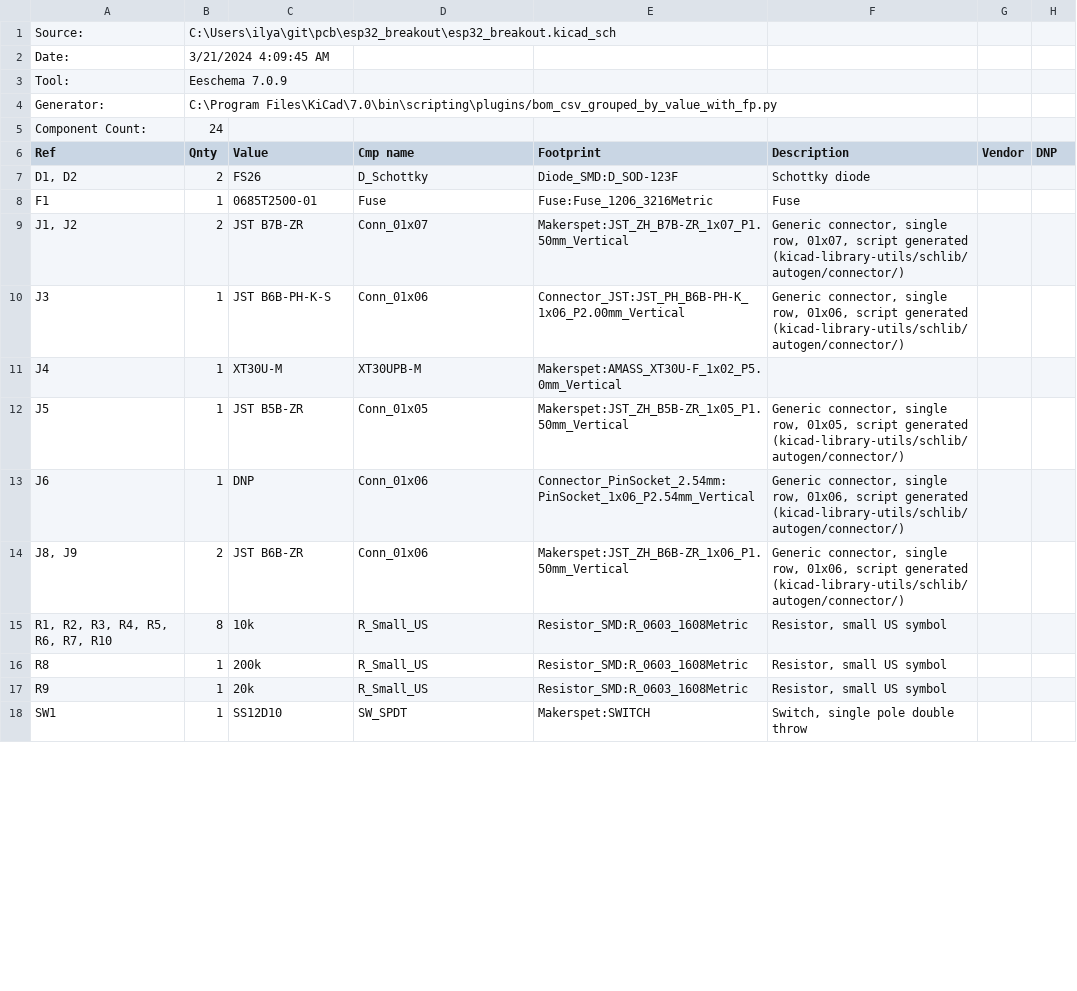
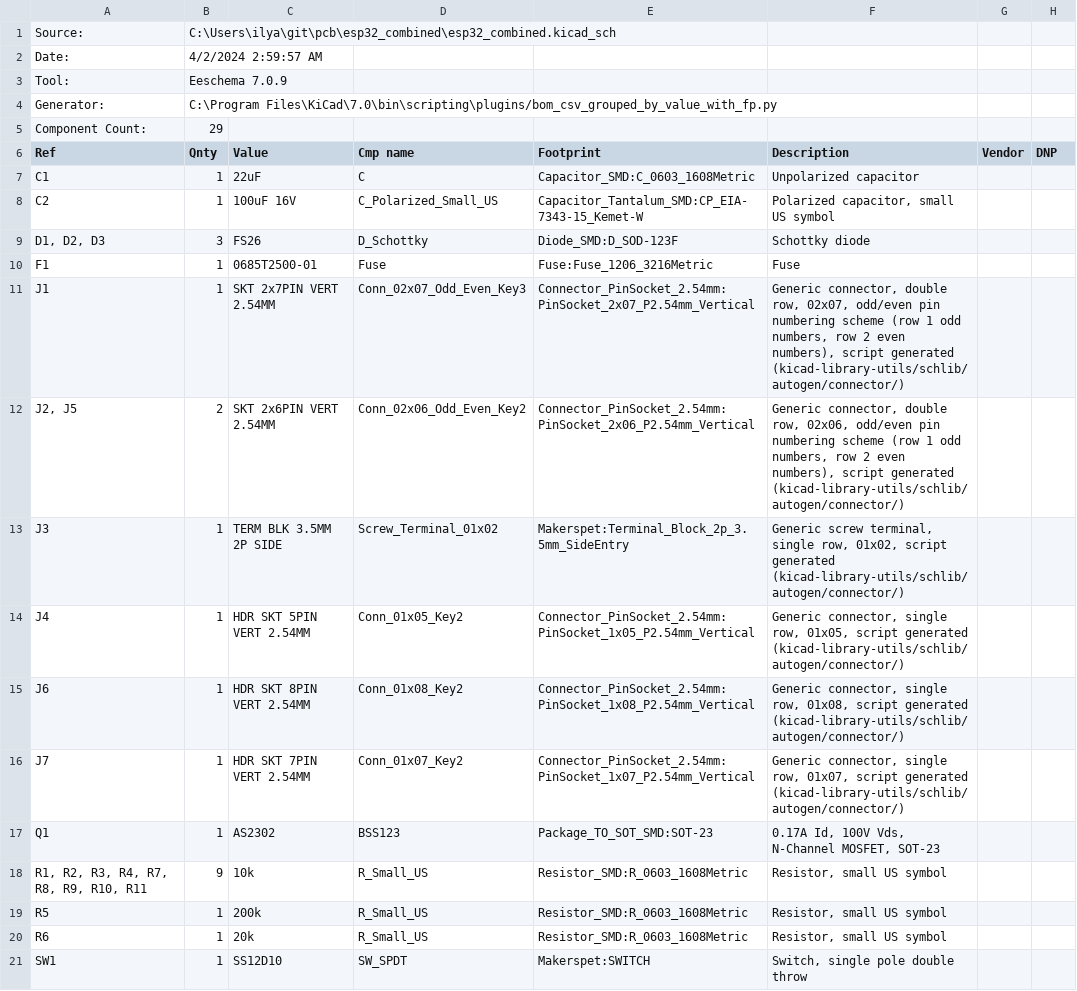
Before and after one commit to makerspet/pcb, a CSV file: esp32_combined/output/esp32_combined_BoM.csv, drawn as a sheet; only a part is shown; the diff covers the shown part only.

Commit message:
ESP32 Combined Gerber

```diff
--- a/esp32_combined/output/esp32_combined_BoM.csv
+++ b/esp32_combined/output/esp32_combined_BoM.csv
@@ -1,18 +1,21 @@
-"Source:","C:\Users\ilya\git\pcb\esp32_breakout\esp32_breakout.kicad_sch"
-"Date:","3/21/2024 4:09:45 AM"
+"Source:","C:\Users\ilya\git\pcb\esp32_combined\esp32_combined.kicad_sch"
+"Date:","4/2/2024 2:59:57 AM"
 "Tool:","Eeschema 7.0.9"
 "Generator:","C:\Program Files\KiCad\7.0\bin\scripting\plugins/bom_csv_grouped_by_value_with_fp.py"
-"Component Count:","24"
+"Component Count:","29"
 "Ref","Qnty","Value","Cmp name","Footprint","Description","Vendor","DNP"
-"D1, D2","2","FS26","D_Schottky","Diode_SMD:D_SOD-123F","Schottky diode","",""
+"C1","1","22uF","C","Capacitor_SMD:C_0603_1608Metric","Unpolarized capacitor","",""
+"C2","1","100uF 16V","C_Polarized_Small_US","Capacitor_Tantalum_SMD:CP_EIA-7343-15_Kemet-W","Polarized capacitor, small US symbol","",""
+"D1, D2, D3","3","FS26","D_Schottky","Diode_SMD:D_SOD-123F","Schottky diode","",""
 "F1","1","0685T2500-01","Fuse","Fuse:Fuse_1206_3216Metric","Fuse","",""
-"J1, J2","2","JST B7B-ZR","Conn_01x07","Makerspet:JST_ZH_B7B-ZR_1x07_P1.50mm_Vertical","Generic connector, single row, 01x07, script generated (kicad-library-utils/schlib/autogen/connector/)","",""
-"J3","1","JST B6B-PH-K-S","Conn_01x06","Connector_JST:JST_PH_B6B-PH-K_1x06_P2.00mm_Vertical","Generic connector, single row, 01x06, script generated (kicad-library-utils/schlib/autogen/connector/)","",""
-"J4","1","XT30U-M","XT30UPB-M","Makerspet:AMASS_XT30U-F_1x02_P5.0mm_Vertical","","",""
-"J5","1","JST B5B-ZR","Conn_01x05","Makerspet:JST_ZH_B5B-ZR_1x05_P1.50mm_Vertical","Generic connector, single row, 01x05, script generated (kicad-library-utils/schlib/autogen/connector/)","",""
-"J6","1","DNP","Conn_01x06","Connector_PinSocket_2.54mm:PinSocket_1x06_P2.54mm_Vertical","Generic connector, single row, 01x06, script generated (kicad-library-utils/schlib/autogen/connector/)","",""
-"J8, J9","2","JST B6B-ZR","Conn_01x06","Makerspet:JST_ZH_B6B-ZR_1x06_P1.50mm_Vertical","Generic connector, single row, 01x06, script generated (kicad-library-utils/schlib/autogen/connector/)","",""
-"R1, R2, R3, R4, R5, R6, R7, R10","8","10k","R_Small_US","Resistor_SMD:R_0603_1608Metric","Resistor, small US symbol","",""
-"R8","1","200k","R_Small_US","Resistor_SMD:R_0603_1608Metric","Resistor, small US symbol","",""
-"R9","1","20k","R_Small_US","Resistor_SMD:R_0603_1608Metric","Resistor, small US symbol","",""
+"J1","1","SKT 2x7PIN VERT 2.54MM","Conn_02x07_Odd_Even_Key3","Connector_PinSocket_2.54mm:PinSocket_2x07_P2.54mm_Vertical","Generic connector, double row, 02x07, odd/even pin numbering scheme (row 1 odd numbers, row 2 even numbers), script generated (kicad-library-utils/schlib/autogen/connector/)","",""
+"J2, J5","2","SKT 2x6PIN VERT 2.54MM","Conn_02x06_Odd_Even_Key2","Connector_PinSocket_2.54mm:PinSocket_2x06_P2.54mm_Vertical","Generic connector, double row, 02x06, odd/even pin numbering scheme (row 1 odd numbers, row 2 even numbers), script generated (kicad-library-utils/schlib/autogen/connector/)","",""
+"J3","1","TERM BLK 3.5MM 2P SIDE","Screw_Terminal_01x02","Makerspet:Terminal_Block_2p_3.5mm_SideEntry","Generic screw terminal, single row, 01x02, script generated (kicad-library-utils/schlib/autogen/connector/)","",""
+"J4","1","HDR SKT 5PIN VERT 2.54MM","Conn_01x05_Key2","Connector_PinSocket_2.54mm:PinSocket_1x05_P2.54mm_Vertical","Generic connector, single row, 01x05, script generated (kicad-library-utils/schlib/autogen/connector/)","",""
+"J6","1","HDR SKT 8PIN VERT 2.54MM","Conn_01x08_Key2","Connector_PinSocket_2.54mm:PinSocket_1x08_P2.54mm_Vertical","Generic connector, single row, 01x08, script generated (kicad-library-utils/schlib/autogen/connector/)","",""
+"J7","1","HDR SKT 7PIN VERT 2.54MM","Conn_01x07_Key2","Connector_PinSocket_2.54mm:PinSocket_1x07_P2.54mm_Vertical","Generic connector, single row, 01x07, script generated (kicad-library-utils/schlib/autogen/connector/)","",""
+"Q1","1","AS2302","BSS123","Package_TO_SOT_SMD:SOT-23","0.17A Id, 100V Vds, N-Channel MOSFET, SOT-23","",""
+"R1, R2, R3, R4, R7, R8, R9, R10, R11","9","10k","R_Small_US","Resistor_SMD:R_0603_1608Metric","Resistor, small US symbol","",""
+"R5","1","200k","R_Small_US","Resistor_SMD:R_0603_1608Metric","Resistor, small US symbol","",""
+"R6","1","20k","R_Small_US","Resistor_SMD:R_0603_1608Metric","Resistor, small US symbol","",""
 "SW1","1","SS12D10","SW_SPDT","Makerspet:SWITCH","Switch, single pole double throw","",""
```
Also changed, not shown: 1 added row and 7 edited cells elsewhere in this file, 18 other files.
